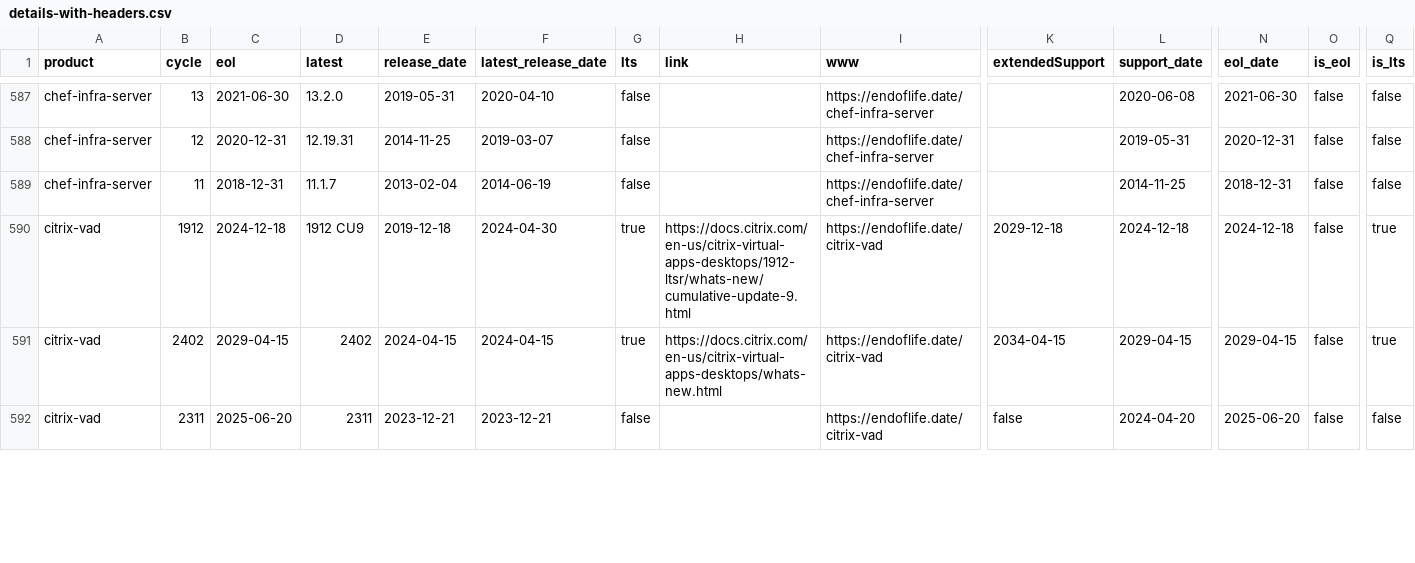
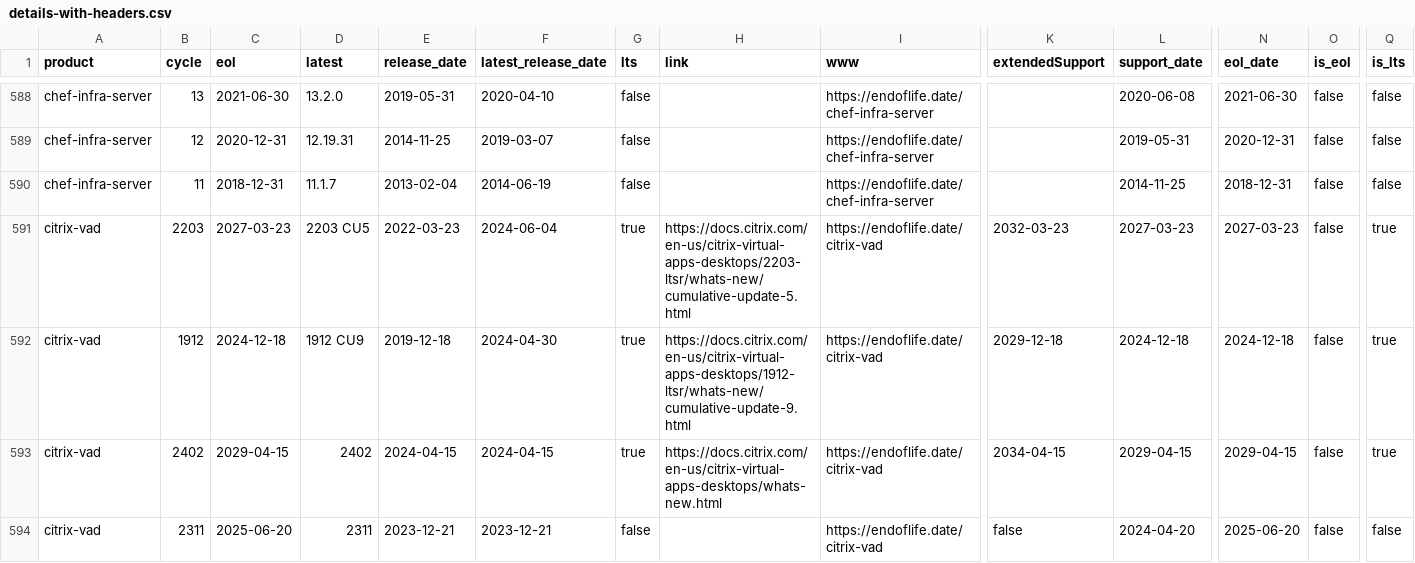
Before and after one commit to adriens/endoflife-date-snapshots, a CSV file: data/details-with-headers.csv, drawn as a sheet; only a part is shown, gaps mark what is left out; rows hold the shown columns only; the diff covers the shown part only; the diff names each change by its address in the sheet, - before the commit and + after, or states it on an @@ line.

Commit message:
💾 Daily kaggle update, cf #6

```diff
--- a/data/details-with-headers.csv
+++ b/data/details-with-headers.csv
+row 591: citrix-vad | 2203 | 2027-03-23 | 2203 CU5 | 2022-03-23 | 2024-06-04 | true | https://docs.citrix.com/en-us/citrix-virtual-apps-desktops/2203-ltsr/whats-new/cumulative-update-5.html | https://endoflife.date/citrix-vad | 2032-03-23 | 2027-03-23 | 2027-03-23 | false | true
```
Also changed, not shown: 6 added rows, 5 removed rows and 53 edited cells elsewhere in this file.
